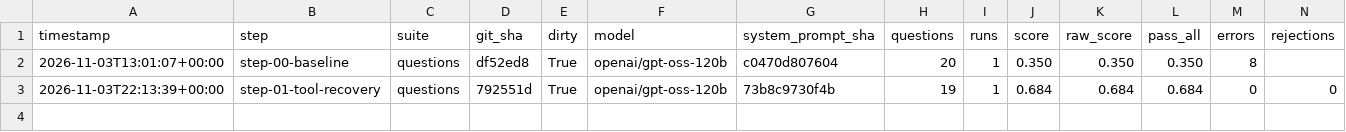
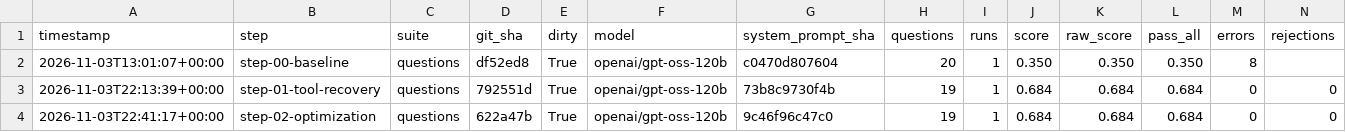
Before and after one commit to nimrod-levi/modus-assignment, a CSV file: eval/scoreboard.csv, drawn as a sheet; only a part is shown; rows hold the shown columns only; the diff names each change by its address in the sheet, - before the commit and + after, or states it on an @@ line.

```diff
--- a/eval/scoreboard.csv
+++ b/eval/scoreboard.csv
+row 4: 2026-11-03T22:41:17+00:00 | step-02-optimization | questions | 622a47b | True | openai/gpt-oss-120b | 9c46f96c47c0 | 19 | 1 | 0.684 | 0.684 | 0.684 | 0 | 0
```
Also changed, not shown: 8 other files.
